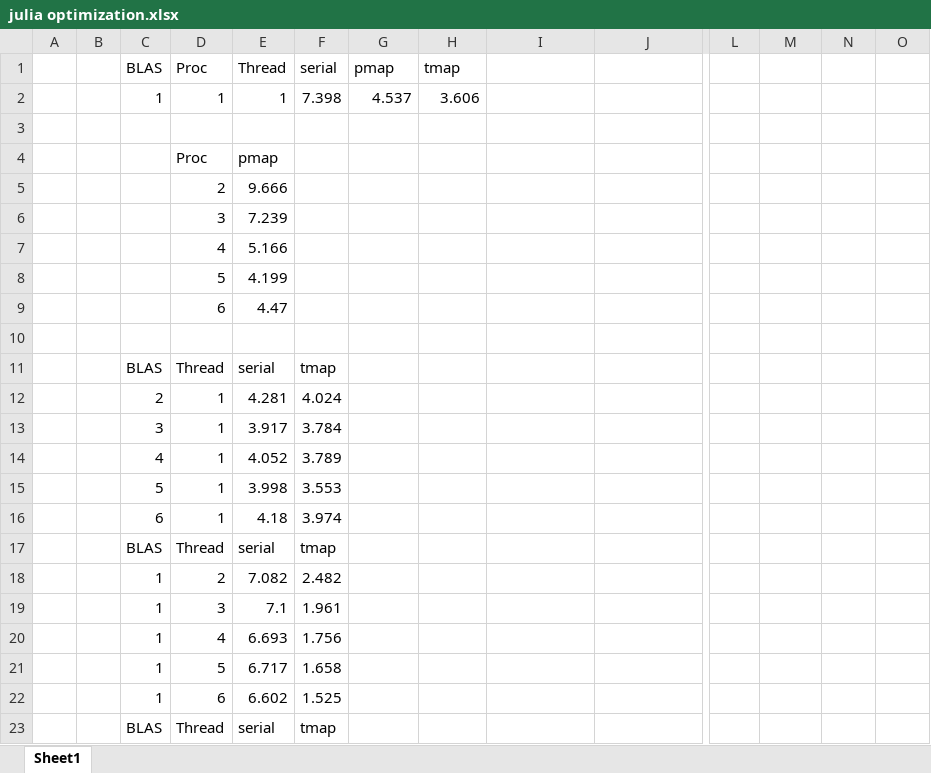
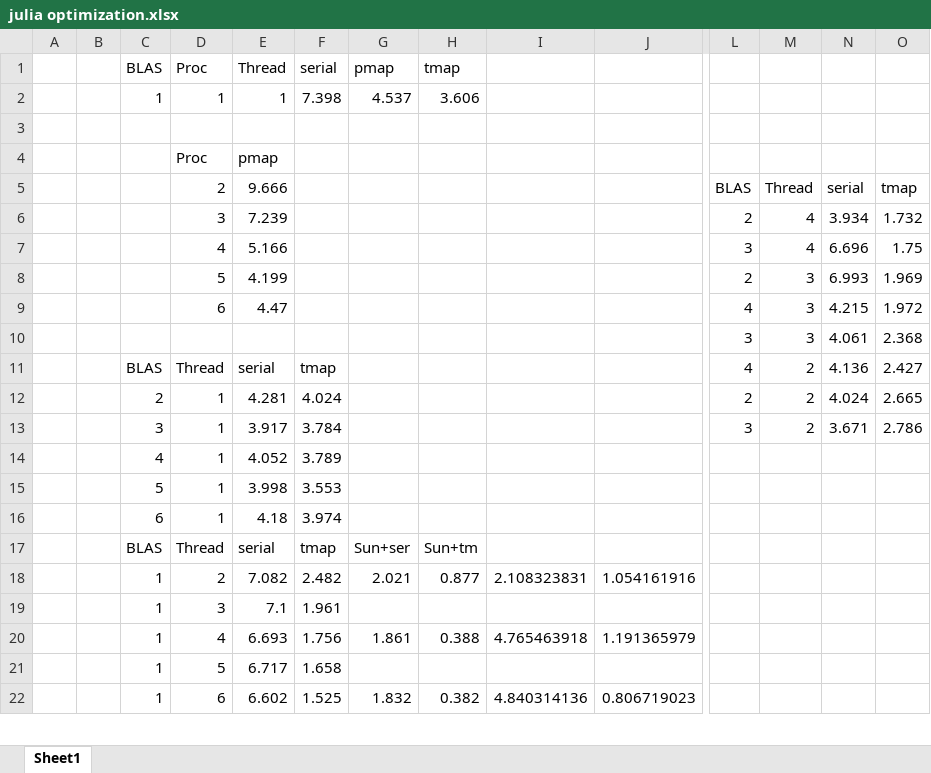
Before and after one commit to DoctorGoose/VirtualPatient, an Excel workbook: Misc/julia optimization.xlsx, sheet Sheet1, drawn as a sheet; only a part is shown, gaps mark what is left out; values as stored, in another font and other column widths than the file's, no borders; conditional formats not drawn; removed rows and columns are numbered as before the commit, all else as after; rows hold the shown columns only; the diff covers the shown part only; the diff names each change by its address in the sheet, - before the commit and + after, or states it on an @@ line.

Commit message:
Julia conversion branch checkpoint

```diff
--- a/Misc/julia optimization.xlsx (sheet Sheet1)
+++ b/Misc/julia optimization.xlsx (sheet Sheet1)
-row 5:  |  |  | 2 | 9.666
-row 6:  |  |  | 3 | 7.239
-row 7:  |  |  | 4 | 5.166
-row 8:  |  |  | 5 | 4.199
-row 9:  |  |  | 6 | 4.47
-row 5: (empty)
+row 5:  |  |  | 2 | 9.666 |  |  |  |  |  | BLAS | Thread | serial | tmap
-row 11:  |  | BLAS | Thread | serial | tmap
-row 12:  |  | 2 | 1 | 4.281 | 4.024
-row 13:  |  | 3 | 1 | 3.917 | 3.784
+row 6:  |  |  | 3 | 7.239 |  |  |  |  |  | 2 | 4 | 3.934 | 1.732
+row 7:  |  |  | 4 | 5.166 |  |  |  |  |  | 3 | 4 | 6.696 | 1.75
+row 8:  |  |  | 5 | 4.199 |  |  |  |  |  | 2 | 3 | 6.993 | 1.969
+row 9:  |  |  | 6 | 4.47 |  |  |  |  |  | 4 | 3 | 4.215 | 1.972
+row 10:  |  |  |  |  |  |  |  |  |  | 3 | 3 | 4.061 | 2.368
+row 11:  |  | BLAS | Thread | serial | tmap |  |  |  |  | 4 | 2 | 4.136 | 2.427
+row 12:  |  | 2 | 1 | 4.281 | 4.024 |  |  |  |  | 2 | 2 | 4.024 | 2.665
+row 13:  |  | 3 | 1 | 3.917 | 3.784 |  |  |  |  | 3 | 2 | 3.671 | 2.786
-G17 (pmap): (empty)
+G17 (pmap): Sun+ser
-H17 (tmap): (empty)
+H17 (tmap): Sun+tm
-G18 (pmap): (empty)
+G18 (pmap): 2.021
-H18 (tmap): (empty)
+H18 (tmap): 0.877
-I18: (empty)
+I18: 2.108323831
-J18: (empty)
+J18: 1.054161916
-G20 (pmap): (empty)
+G20 (pmap): 1.861
-H20 (tmap): (empty)
+H20 (tmap): 0.388
-I20: (empty)
+I20: 4.765463918
-J20: (empty)
+J20: 1.191365979
-G22 (pmap): (empty)
+G22 (pmap): 1.832
-H22 (tmap): (empty)
+H22 (tmap): 0.382
-I22: (empty)
+I22: 4.840314136
-J22: (empty)
+J22: 0.806719023
-row 23:  |  | BLAS | Thread | serial | tmap
```
Also changed, not shown: 4 added rows and 8 removed rows elsewhere in this sheet, 21 other files.
